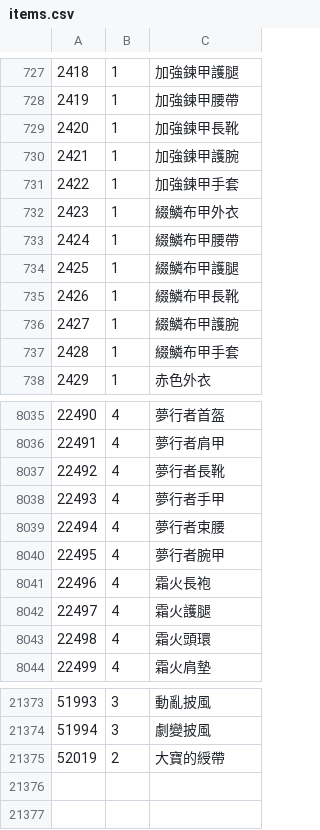
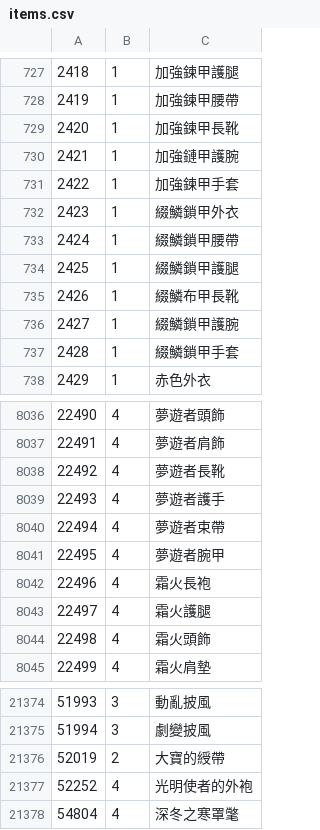
Before and after one commit to Chuanhsing/wowmodelviewer, a CSV file: bin/zhTW/items.csv, drawn as a sheet; only a part is shown, gaps mark what is left out; the diff covers the shown part only.

```diff
--- a/bin/zhTW/items.csv
+++ b/bin/zhTW/items.csv
@@ -729,10 +729,10 @@
 2420,1,加強鍊甲長靴
-2421,1,加強鍊甲護腕
+2421,1,加強鏈甲護腕
 2422,1,加強鍊甲手套
-2423,1,綴鱗布甲外衣
-2424,1,綴鱗布甲腰帶
-2425,1,綴鱗布甲護腿
+2423,1,綴鱗鎖甲外衣
+2424,1,綴鱗鎖甲腰帶
+2425,1,綴鱗鎖甲護腿
 2426,1,綴鱗布甲長靴
-2427,1,綴鱗布甲護腕
-2428,1,綴鱗布甲手套
+2427,1,綴鱗鎖甲護腕
+2428,1,綴鱗鎖甲手套
 2429,1,赤色外衣
@@ -8035,10 +8036,10 @@
-22490,4,夢行者首盔
-22491,4,夢行者肩甲
-22492,4,夢行者長靴
-22493,4,夢行者手甲
-22494,4,夢行者束腰
-22495,4,夢行者腕甲
+22490,4,夢遊者頭飾
+22491,4,夢遊者肩飾
+22492,4,夢遊者長靴
+22493,4,夢遊者護手
+22494,4,夢遊者束帶
+22495,4,夢遊者腕甲
 22496,4,霜火長袍
 22497,4,霜火護腿
-22498,4,霜火頭環
+22498,4,霜火頭飾
 22499,4,霜火肩墊
@@ -21375 +21376,3 @@
 52019,2,大寶的綬帶
+52252,4,光明使者的外袍
+54804,4,深冬之寒罩氅
```
Also changed, not shown: 1 added row and 58 edited cells elsewhere in this file, bin/enUS/items.csv, bin/enUS/npcs.csv, 1 other file.
